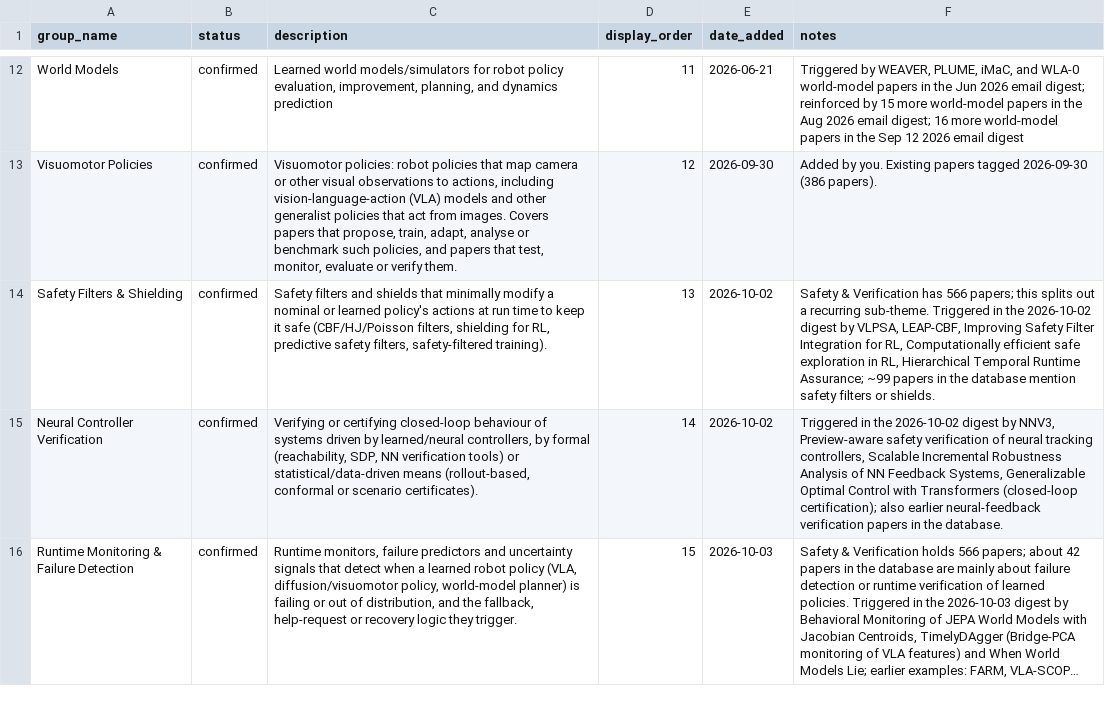
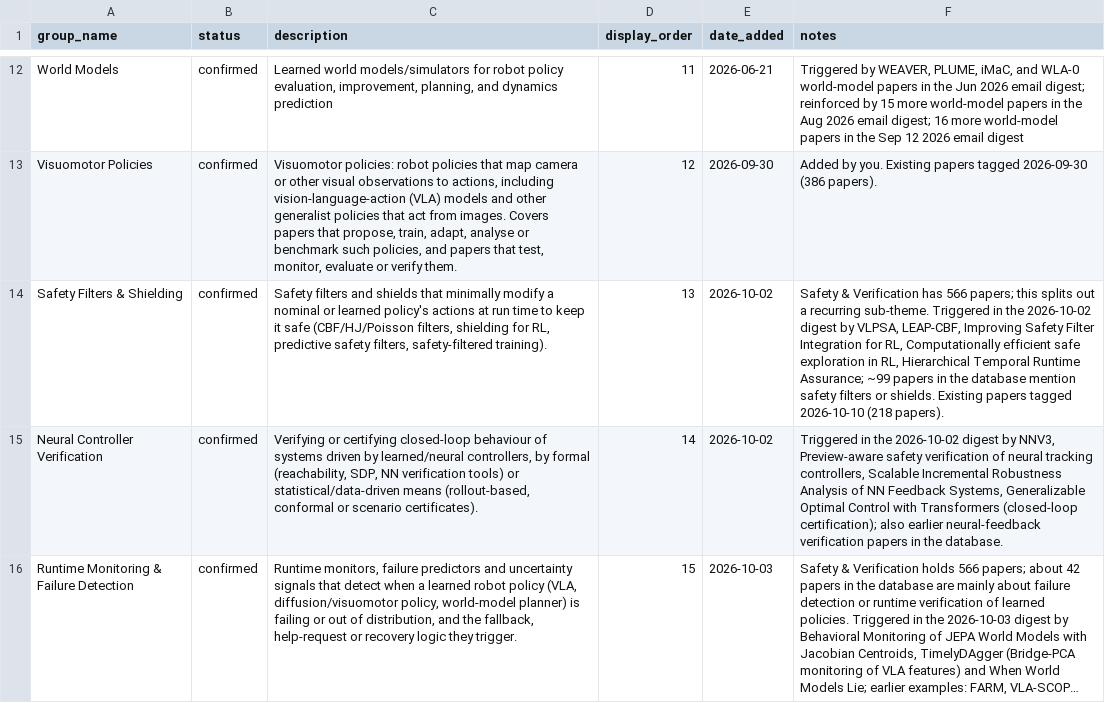
Before and after one commit to sumanth-tangirala/scholar-dashboard, a CSV file: groups_database.csv, drawn as a sheet; only a part is shown, gaps mark what is left out; long unchanged cells end in …; the diff names each change by its address in the sheet, - before the commit and + after, or states it on an @@ line.

Commit message:
Topic "Safety Filters & Shielding": tag 218 existing papers

```diff
--- a/groups_database.csv
+++ b/groups_database.csv
-F14 (notes): …or shields.
+F14 (notes): …or shields. Existing papers tagged 2026-10-10 (218 papers).
```
Also changed, not shown: 1 other file.
